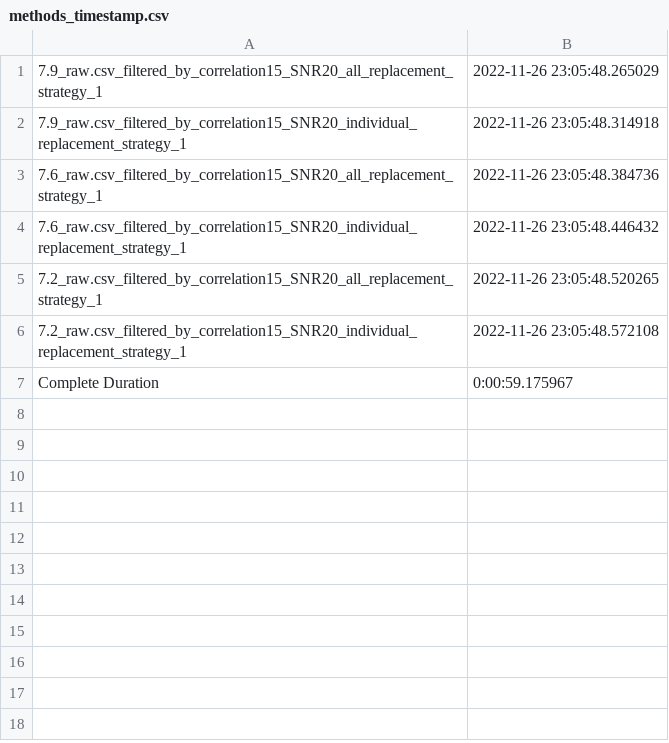
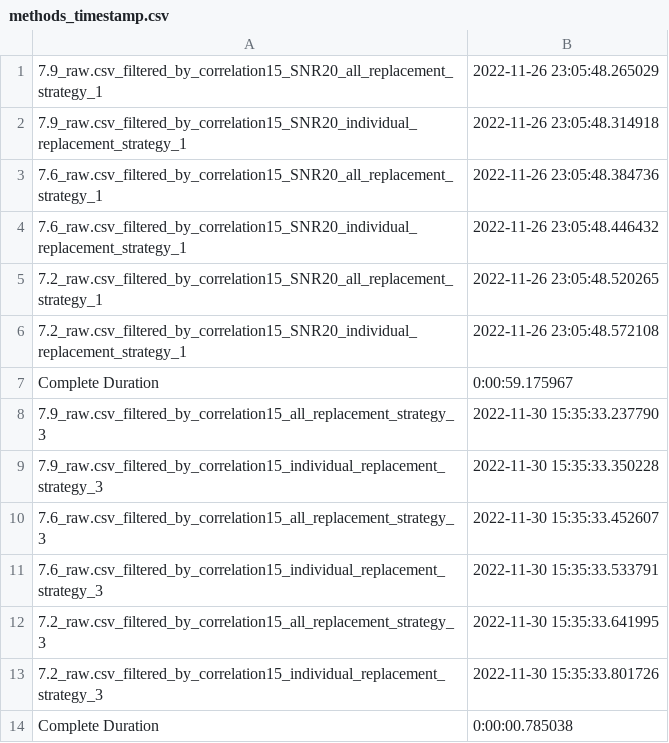
Before and after one commit to aaravarya27/2001ME01_2022, a CSV file: proj3/methods_timestamp.csv, drawn as a sheet.

```diff
--- a/proj3/methods_timestamp.csv
+++ b/proj3/methods_timestamp.csv
@@ -7 +7,8 @@
 Complete Duration,0:00:59.175967
+7.9_raw.csv_filtered_by_correlation15_all_replacement_strategy_3,2022-11-30 15:35:33.237790
+7.9_raw.csv_filtered_by_correlation15_individual_replacement_strategy_3,2022-11-30 15:35:33.350228
+7.6_raw.csv_filtered_by_correlation15_all_replacement_strategy_3,2022-11-30 15:35:33.452607
+7.6_raw.csv_filtered_by_correlation15_individual_replacement_strategy_3,2022-11-30 15:35:33.533791
+7.2_raw.csv_filtered_by_correlation15_all_replacement_strategy_3,2022-11-30 15:35:33.641995
+7.2_raw.csv_filtered_by_correlation15_individual_replacement_strategy_3,2022-11-30 15:35:33.801726
+Complete Duration,0:00:00.785038
```
Also changed, not shown: 4 other files.
